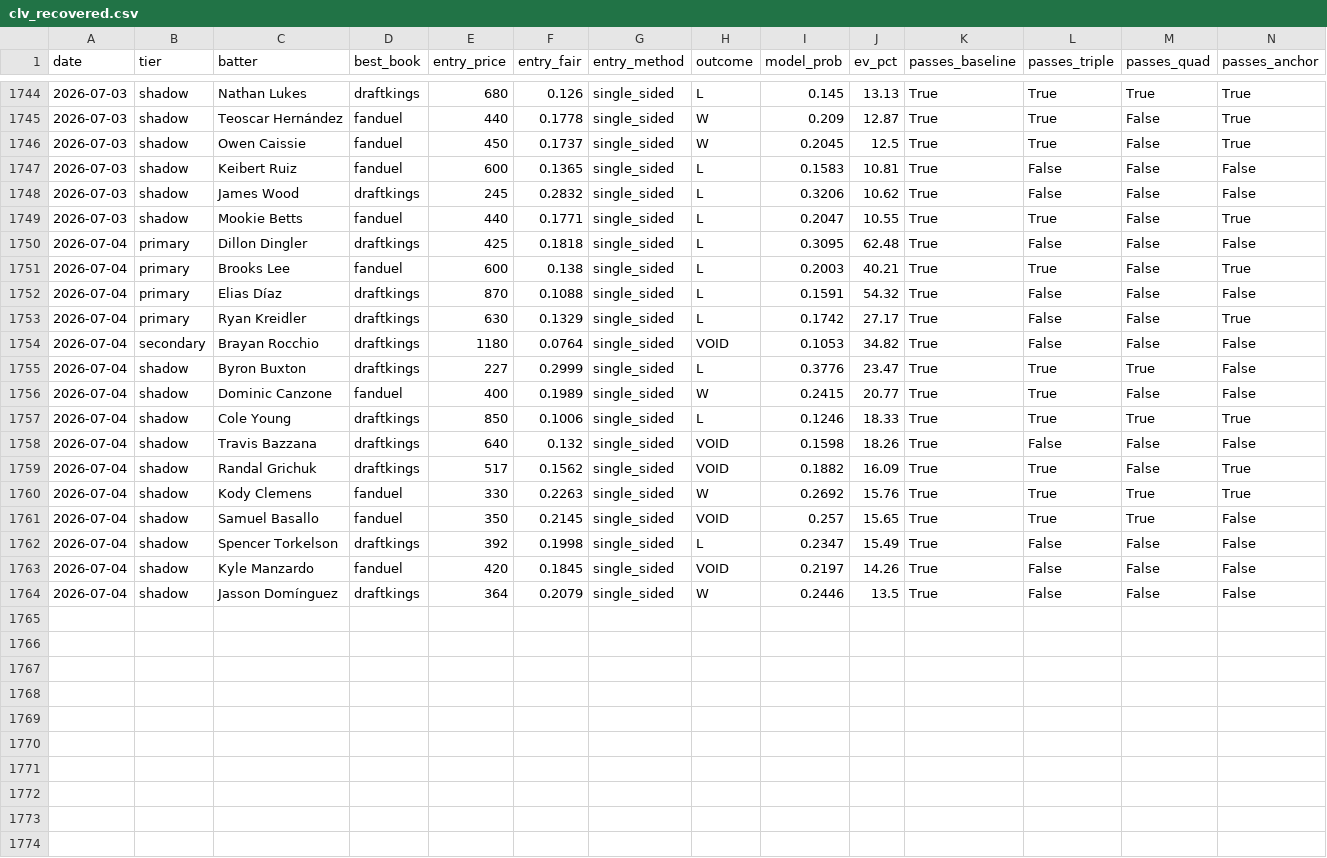
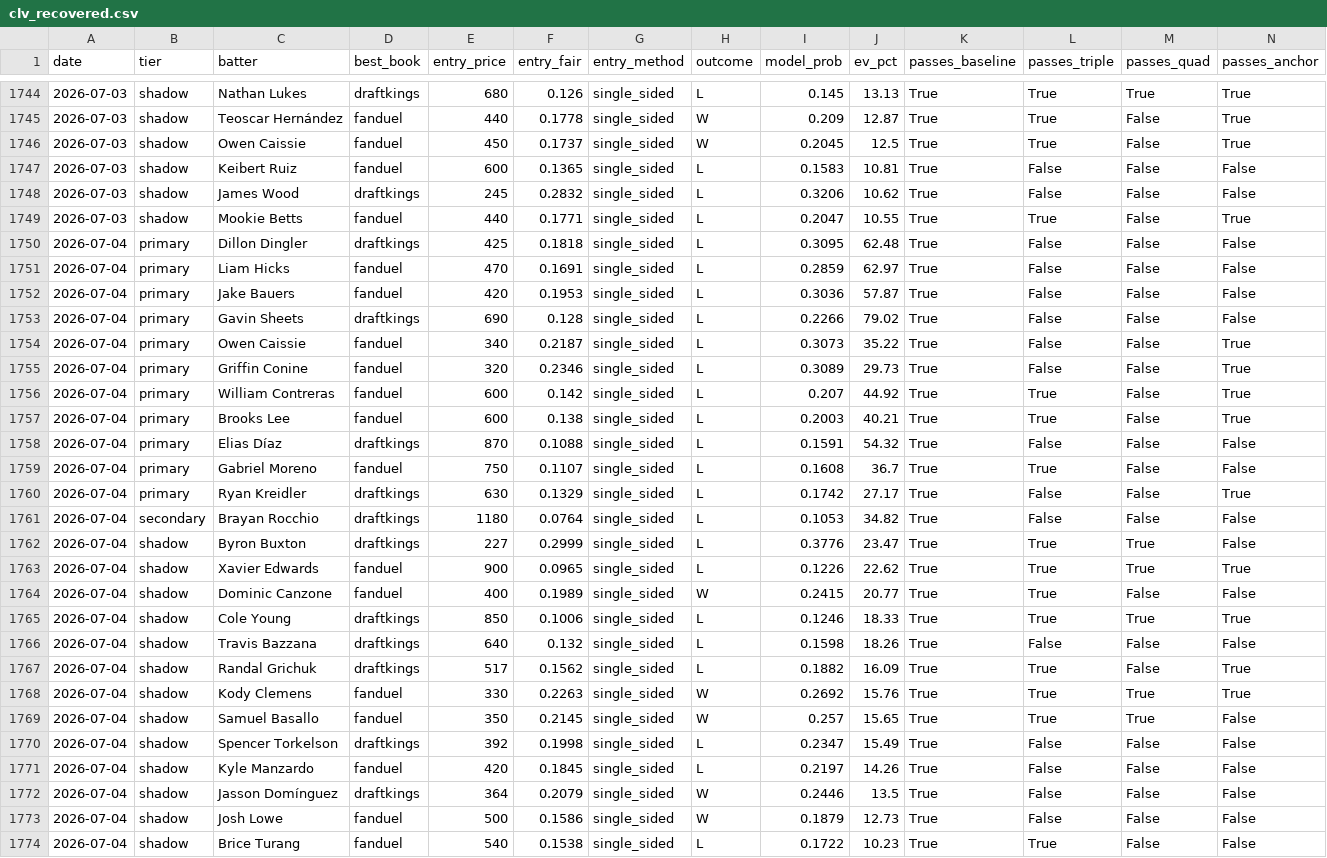
Before and after one commit to mtampellini/MLB-Home-Runs, a CSV file: backend/data/processed/clv_recovered.csv, drawn as a sheet; only a part is shown, gaps mark what is left out; addresses are those after the commit; rows hold the shown columns only; the diff names each change by its address in the sheet, - before the commit and + after, or states it on an @@ line.

```diff
--- a/backend/data/processed/clv_recovered.csv
+++ b/backend/data/processed/clv_recovered.csv
+row 1751: 2026-07-04 | primary | Liam Hicks | fanduel | 470 | 0.1691 | single_sided | L | 0.2859 | 62.97 | True | False | False | False
+row 1752: 2026-07-04 | primary | Jake Bauers | fanduel | 420 | 0.1953 | single_sided | L | 0.3036 | 57.87 | True | False | False | False
+row 1753: 2026-07-04 | primary | Gavin Sheets | draftkings | 690 | 0.128 | single_sided | L | 0.2266 | 79.02 | True | False | False | False
+row 1754: 2026-07-04 | primary | Owen Caissie | fanduel | 340 | 0.2187 | single_sided | L | 0.3073 | 35.22 | True | False | False | True
+row 1755: 2026-07-04 | primary | Griffin Conine | fanduel | 320 | 0.2346 | single_sided | L | 0.3089 | 29.73 | True | False | False | True
+row 1756: 2026-07-04 | primary | William Contreras | fanduel | 600 | 0.142 | single_sided | L | 0.207 | 44.92 | True | True | False | True
+row 1759: 2026-07-04 | primary | Gabriel Moreno | fanduel | 750 | 0.1107 | single_sided | L | 0.1608 | 36.7 | True | True | False | False
-H1761 (outcome): VOID
+H1761 (outcome): L
+row 1763: 2026-07-04 | shadow | Xavier Edwards | fanduel | 900 | 0.0965 | single_sided | L | 0.1226 | 22.62 | True | True | True | True
-H1766:H1767 (outcome): VOID
+H1766:H1767 (outcome): L
-H1769 (outcome): VOID
+H1769 (outcome): W
-H1771 (outcome): VOID
+H1771 (outcome): L
+row 1773: 2026-07-04 | shadow | Josh Lowe | fanduel | 500 | 0.1586 | single_sided | W | 0.1879 | 12.73 | True | False | False | False
+row 1774: 2026-07-04 | shadow | Brice Turang | fanduel | 540 | 0.1538 | single_sided | L | 0.1722 | 10.23 | True | True | False | False
```
Also changed, not shown: 2 other files.
